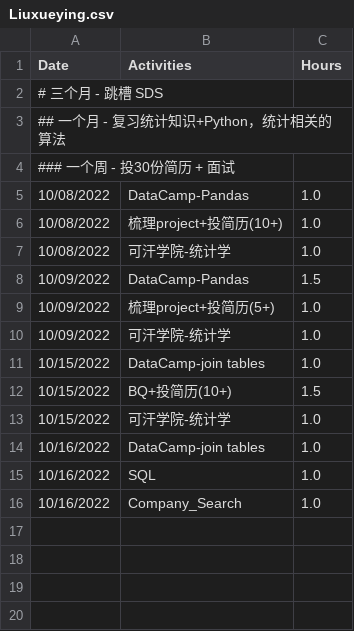
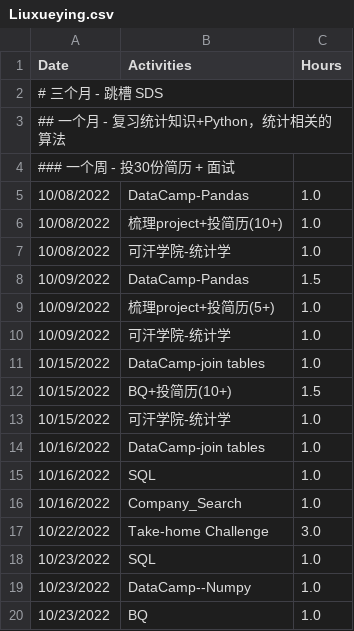
Before and after one commit to GuilinDev/studyGroup, a CSV file: Liuxueying.csv, drawn as a sheet.

Commit message:
Update Liuxueying.csv

```diff
--- a/Liuxueying.csv
+++ b/Liuxueying.csv
@@ -16 +16,5 @@
 "10/16/2022",          "Company_Search",         1.0
+"10/22/2022",          "Take-home Challenge",    3.0
+"10/23/2022",          "SQL",                    1.0
+"10/23/2022",          "DataCamp--Numpy",        1.0
+"10/23/2022",          "BQ",                     1.0
```
